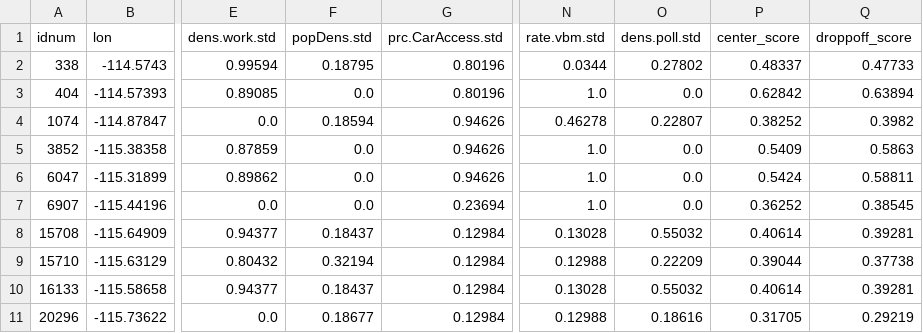
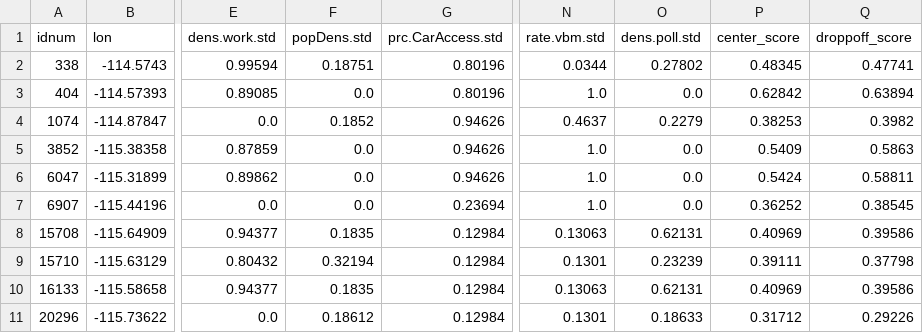
Before and after one commit to centerforinclusivedemocracy/nevada-live, a CSV file: data/003/model_files/additional_sites_distance.csv, drawn as a sheet; only a part is shown, gaps mark what is left out; the diff names each change by its address in the sheet, - before the commit and + after, or states it on an @@ line.

```diff
--- a/data/003/model_files/additional_sites_distance.csv
+++ b/data/003/model_files/additional_sites_distance.csv
-F2 (popDens.std): 0.18795
+F2 (popDens.std): 0.18751
-P2 (center_score): 0.48337
+P2 (center_score): 0.48345
-Q2 (droppoff_score): 0.47733
+Q2 (droppoff_score): 0.47741
-F4 (popDens.std): 0.18594
+F4 (popDens.std): 0.1852
-N4 (rate.vbm.std): 0.46278
+N4 (rate.vbm.std): 0.4637
-O4 (dens.poll.std): 0.22807
+O4 (dens.poll.std): 0.2279
-P4 (center_score): 0.38252
+P4 (center_score): 0.38253
-F8 (popDens.std): 0.18437
+F8 (popDens.std): 0.1835
-N8 (rate.vbm.std): 0.13028
+N8 (rate.vbm.std): 0.13063
-O8 (dens.poll.std): 0.55032
+O8 (dens.poll.std): 0.62131
-P8 (center_score): 0.40614
+P8 (center_score): 0.40969
-Q8 (droppoff_score): 0.39281
+Q8 (droppoff_score): 0.39586
-N9 (rate.vbm.std): 0.12988
+N9 (rate.vbm.std): 0.1301
-O9 (dens.poll.std): 0.22209
+O9 (dens.poll.std): 0.23239
-P9 (center_score): 0.39044
+P9 (center_score): 0.39111
-Q9 (droppoff_score): 0.37738
+Q9 (droppoff_score): 0.37798
-F10 (popDens.std): 0.18437
+F10 (popDens.std): 0.1835
-N10 (rate.vbm.std): 0.13028
+N10 (rate.vbm.std): 0.13063
-O10 (dens.poll.std): 0.55032
+O10 (dens.poll.std): 0.62131
-P10 (center_score): 0.40614
+P10 (center_score): 0.40969
-Q10 (droppoff_score): 0.39281
+Q10 (droppoff_score): 0.39586
-F11 (popDens.std): 0.18677
+F11 (popDens.std): 0.18612
-N11 (rate.vbm.std): 0.12988
+N11 (rate.vbm.std): 0.1301
-O11 (dens.poll.std): 0.18616
+O11 (dens.poll.std): 0.18633
-P11 (center_score): 0.31705
+P11 (center_score): 0.31712
-Q11 (droppoff_score): 0.29219
+Q11 (droppoff_score): 0.29226
```
Also changed, not shown: data/003/model_files/all_sites_scored.csv, data/003/model_files/eleven_day_sites.csv, 39 other files.
